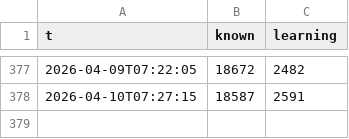
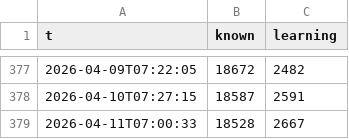
Before and after one commit to GusTmmer/jpdb-progress, a CSV file: gh-page/datapoints.csv, drawn as a sheet; only a part is shown, gaps mark what is left out; the diff names each change by its address in the sheet, - before the commit and + after, or states it on an @@ line.

```diff
--- a/gh-page/datapoints.csv
+++ b/gh-page/datapoints.csv
+row 379: 2026-04-11T07:00:33 | 18528 | 2667
```
